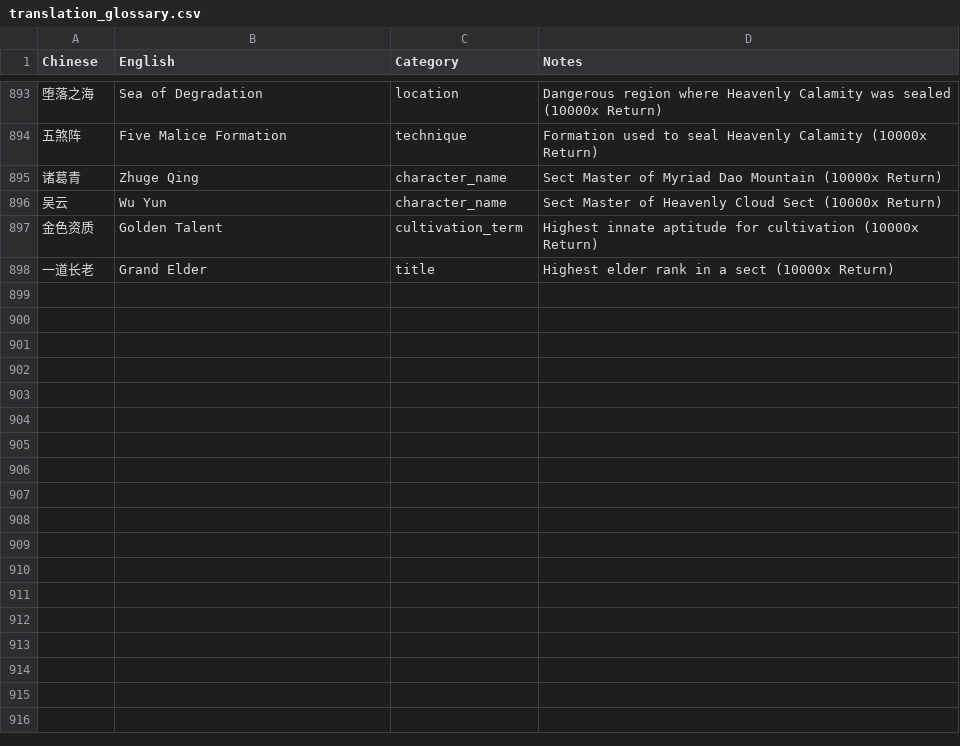
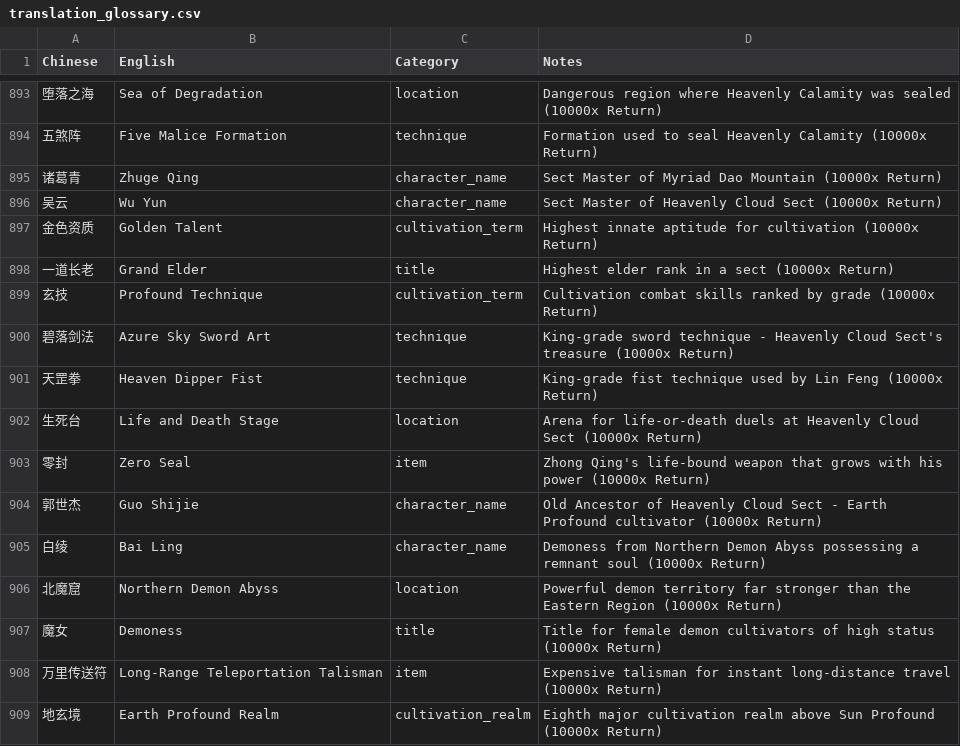
Before and after one commit to user966577/novel-translations, a CSV file: translation_glossary.csv, drawn as a sheet; only a part is shown, gaps mark what is left out; the diff names each change by its address in the sheet, - before the commit and + after, or states it on an @@ line.

```diff
--- a/translation_glossary.csv
+++ b/translation_glossary.csv
+row 899: 玄技 | Profound Technique | cultivation_term | Cultivation combat skills ranked by grade (10000x Return)
+row 900: 碧落剑法 | Azure Sky Sword Art | technique | King-grade sword technique - Heavenly Cloud Sect's treasure (10000x Return)
+row 901: 天罡拳 | Heaven Dipper Fist | technique | King-grade fist technique used by Lin Feng (10000x Return)
+row 902: 生死台 | Life and Death Stage | location | Arena for life-or-death duels at Heavenly Cloud Sect (10000x Return)
+row 903: 零封 | Zero Seal | item | Zhong Qing's life-bound weapon that grows with his power (10000x Return)
+row 904: 郭世杰 | Guo Shijie | character_name | Old Ancestor of Heavenly Cloud Sect - Earth Profound cultivator (10000x Return)
+row 905: 白绫 | Bai Ling | character_name | Demoness from Northern Demon Abyss possessing a remnant soul (10000x Return)
+row 906: 北魔窟 | Northern Demon Abyss | location | Powerful demon territory far stronger than the Eastern Region (10000x Return)
+row 907: 魔女 | Demoness | title | Title for female demon cultivators of high status (10000x Return)
+row 908: 万里传送符 | Long-Range Teleportation Talisman | item | Expensive talisman for instant long-distance travel (10000x Return)
+row 909: 地玄境 | Earth Profound Realm | cultivation_realm | Eighth major cultivation realm above Sun Profound (10000x Return)
```
Also changed, not shown: 11 other files.
